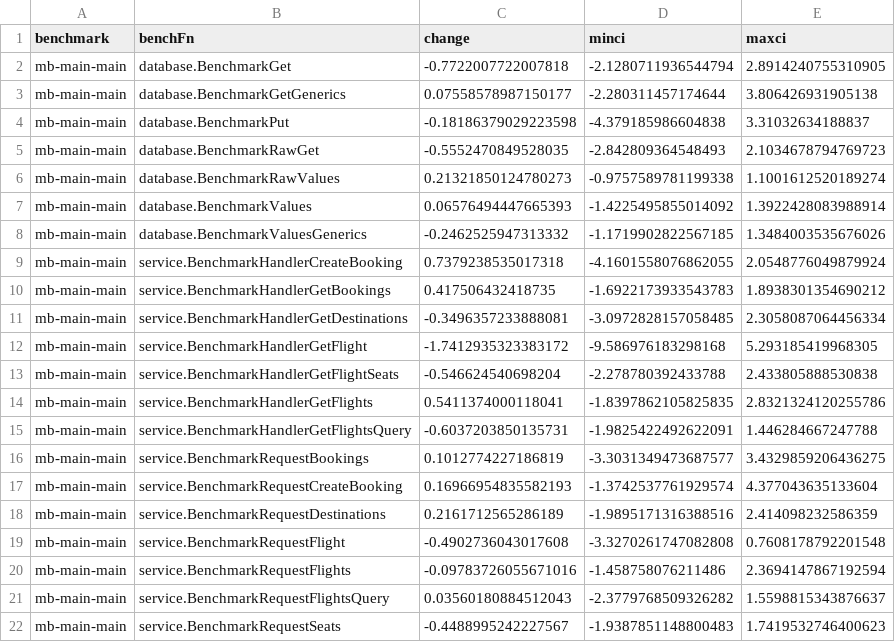
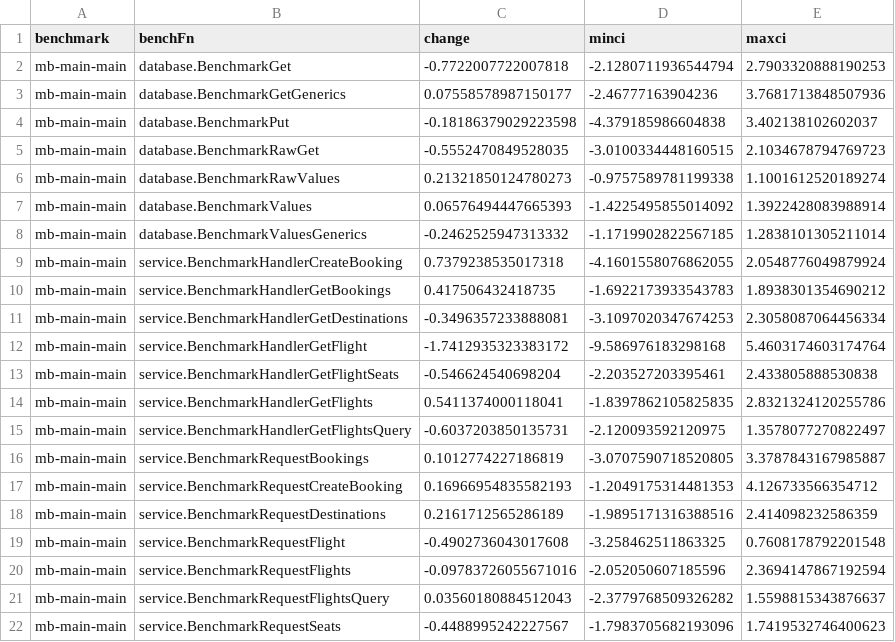
Before and after one commit to njapke/cloud-benchmark-conductor, a CSV file: analysis/mb-main-main-bootstrap.csv, drawn as a sheet.

Commit message:
feat: analysis updates

```diff
--- a/analysis/mb-main-main-bootstrap.csv
+++ b/analysis/mb-main-main-bootstrap.csv
@@ -1,22 +1,22 @@
 benchmark,benchFn,change,minci,maxci
-mb-main-main,database.BenchmarkGet,-0.7722007722007818,-2.1280711936544794,2.8914240755310905
-mb-main-main,database.BenchmarkGetGenerics,0.07558578987150177,-2.280311457174644,3.806426931905138
-mb-main-main,database.BenchmarkPut,-0.18186379029223598,-4.379185986604838,3.31032634188837
-mb-main-main,database.BenchmarkRawGet,-0.5552470849528035,-2.842809364548493,2.1034678794769723
+mb-main-main,database.BenchmarkGet,-0.7722007722007818,-2.1280711936544794,2.7903320888190253
+mb-main-main,database.BenchmarkGetGenerics,0.07558578987150177,-2.46777163904236,3.7681713848507936
+mb-main-main,database.BenchmarkPut,-0.18186379029223598,-4.379185986604838,3.402138102602037
+mb-main-main,database.BenchmarkRawGet,-0.5552470849528035,-3.0100334448160515,2.1034678794769723
 mb-main-main,database.BenchmarkRawValues,0.21321850124780273,-0.9757589781199338,1.1001612520189274
 mb-main-main,database.BenchmarkValues,0.06576494447665393,-1.4225495855014092,1.3922428083988914
-mb-main-main,database.BenchmarkValuesGenerics,-0.2462525947313332,-1.1719902822567185,1.3484003535676026
+mb-main-main,database.BenchmarkValuesGenerics,-0.2462525947313332,-1.1719902822567185,1.2838101305211014
 mb-main-main,service.BenchmarkHandlerCreateBooking,0.7379238535017318,-4.1601558076862055,2.0548776049879924
 mb-main-main,service.BenchmarkHandlerGetBookings,0.417506432418735,-1.6922173933543783,1.8938301354690212
-mb-main-main,service.BenchmarkHandlerGetDestinations,-0.3496357233888081,-3.0972828157058485,2.3058087064456334
-mb-main-main,service.BenchmarkHandlerGetFlight,-1.7412935323383172,-9.586976183298168,5.293185419968305
-mb-main-main,service.BenchmarkHandlerGetFlightSeats,-0.546624540698204,-2.278780392433788,2.433805888530838
+mb-main-main,service.BenchmarkHandlerGetDestinations,-0.3496357233888081,-3.1097020347674253,2.3058087064456334
+mb-main-main,service.BenchmarkHandlerGetFlight,-1.7412935323383172,-9.586976183298168,5.4603174603174764
+mb-main-main,service.BenchmarkHandlerGetFlightSeats,-0.546624540698204,-2.203527203395461,2.433805888530838
 mb-main-main,service.BenchmarkHandlerGetFlights,0.5411374000118041,-1.8397862105825835,2.8321324120255786
-mb-main-main,service.BenchmarkHandlerGetFlightsQuery,-0.6037203850135731,-1.9825422492622091,1.446284667247788
-mb-main-main,service.BenchmarkRequestBookings,0.1012774227186819,-3.3031349473687577,3.4329859206436275
-mb-main-main,service.BenchmarkRequestCreateBooking,0.16966954835582193,-1.3742537761929574,4.377043635133604
+mb-main-main,service.BenchmarkHandlerGetFlightsQuery,-0.6037203850135731,-2.120093592120975,1.3578077270822497
+mb-main-main,service.BenchmarkRequestBookings,0.1012774227186819,-3.0707590718520805,3.3787843167985887
+mb-main-main,service.BenchmarkRequestCreateBooking,0.16966954835582193,-1.2049175314481353,4.126733566354712
 mb-main-main,service.BenchmarkRequestDestinations,0.2161712565286189,-1.9895171316388516,2.414098232586359
-mb-main-main,service.BenchmarkRequestFlight,-0.4902736043017608,-3.3270261747082808,0.7608178792201548
-mb-main-main,service.BenchmarkRequestFlights,-0.09783726055671016,-1.458758076211486,2.3694147867192594
+mb-main-main,service.BenchmarkRequestFlight,-0.4902736043017608,-3.258462511863325,0.7608178792201548
+mb-main-main,service.BenchmarkRequestFlights,-0.09783726055671016,-2.052050607185596,2.3694147867192594
 mb-main-main,service.BenchmarkRequestFlightsQuery,0.03560180884512043,-2.3779768509326282,1.5598815343876637
-mb-main-main,service.BenchmarkRequestSeats,-0.4488995242227567,-1.9387851148800483,1.7419532746400623
+mb-main-main,service.BenchmarkRequestSeats,-0.4488995242227567,-1.7983705682193096,1.7419532746400623
```
Also changed, not shown: analysis/mb-opt-main-main-bootstrap.csv, 16 other files.
